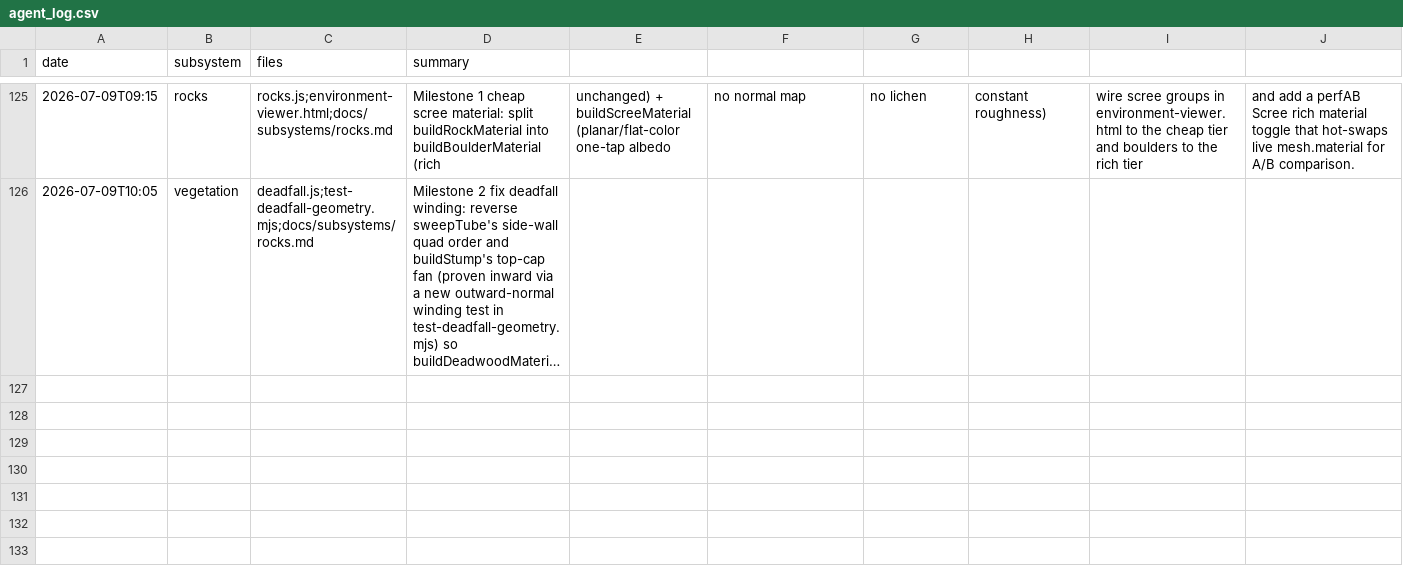
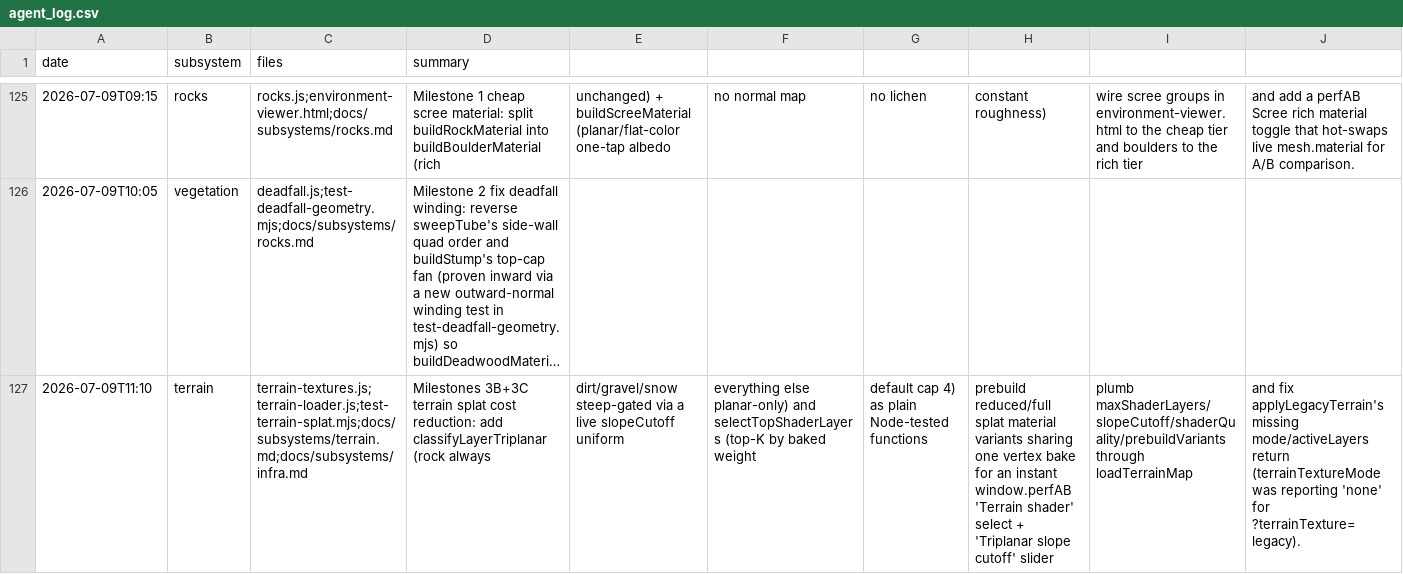
Before and after one commit to msankofa/workshop-webgpu, a CSV file: agent_log.csv, drawn as a sheet; only a part is shown, gaps mark what is left out; long unchanged cells end in …; the diff names each change by its address in the sheet, - before the commit and + after, or states it on an @@ line.

```diff
--- a/agent_log.csv
+++ b/agent_log.csv
+row 127: 2026-07-09T11:10 | terrain | terrain-textures.js;terrain-loader.js;test-terrain-splat.mjs;docs/subsystems/terrain.md;docs/subsystems/infra.md | Milestones 3B+3C terrain splat cost reduction: add classifyLayerTriplanar (rock always | dirt/gravel/snow steep-gated via a live slopeCutoff uniform | everything else planar-only) and selectTopShaderLayers (top-K by baked weight | default cap 4) as plain Node-tested functions | prebuild reduced/full splat material variants sharing one vertex bake for an instant window.perfAB 'Terrain shader' select + 'Triplanar slope cutoff' slider | plumb maxShaderLayers/slopeCutoff/shaderQuality/prebuildVariants through loadTerrainMap | and fix applyLegacyTerrain's missing mode/activeLayers return (terrainTextureMode was reporting 'none' for ?terrainTexture=legacy).
```
Also changed, not shown: 5 other files.
